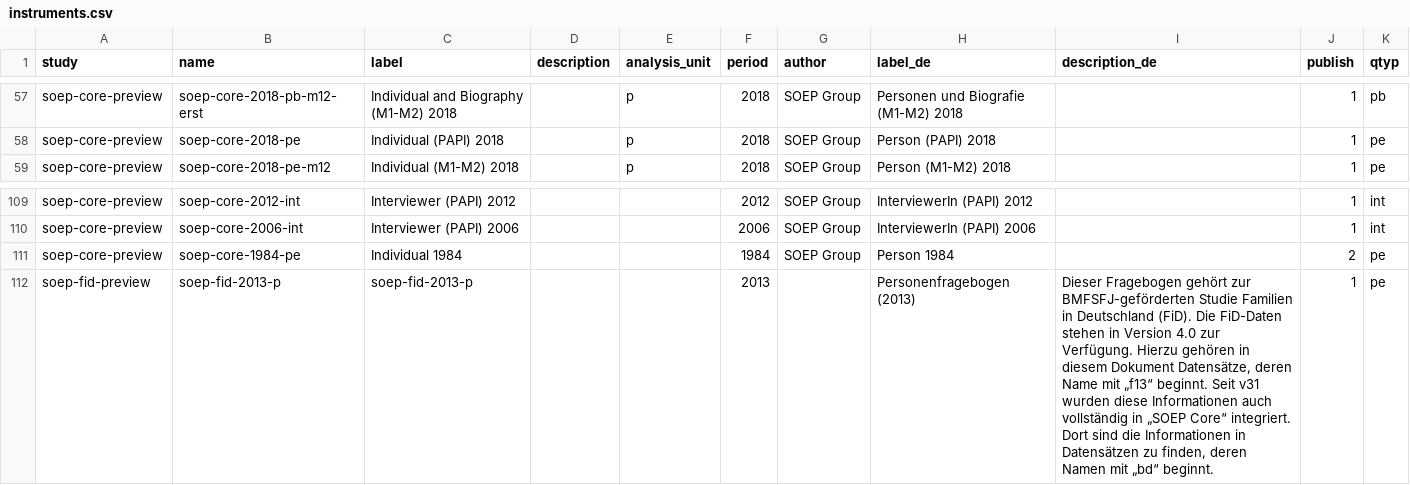
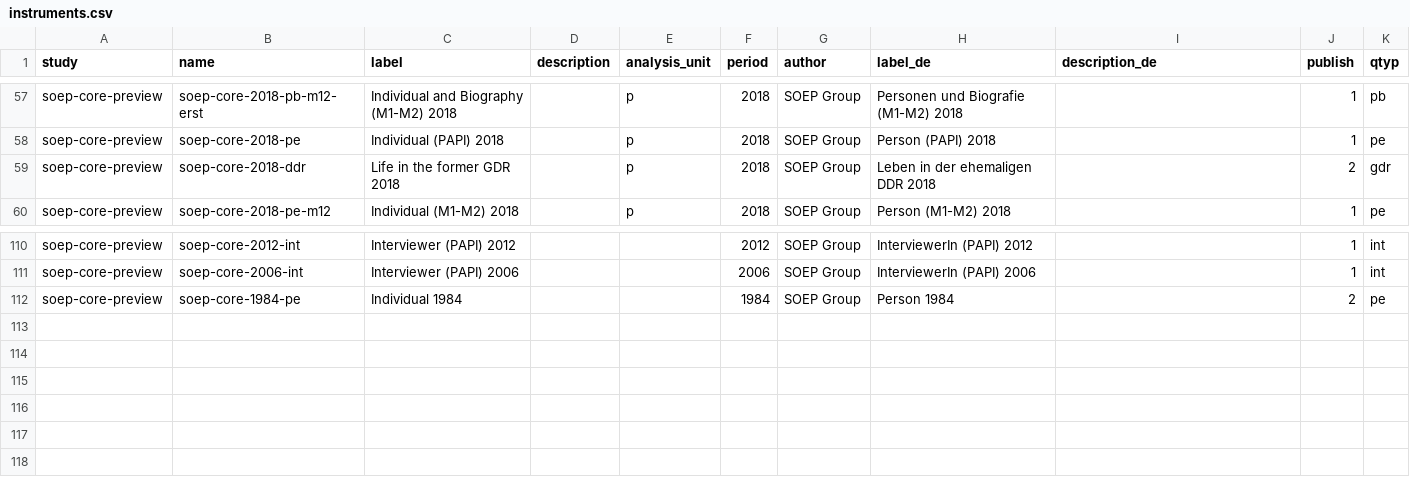
Before and after one commit to paneldata/soep-core-preview, a CSV file: metadata/instruments.csv, drawn as a sheet; only a part is shown, gaps mark what is left out.

Commit message:
preview 2020-10-23

```diff
--- a/metadata/instruments.csv
+++ b/metadata/instruments.csv
@@ -58,2 +58,3 @@ soep-core-preview,soep-core-2018-pb-m12-erst,Individual and Biography (M1-M2) 20
 soep-core-preview,soep-core-2018-pe,Individual (PAPI) 2018,,p,2018,SOEP Group,Person (PAPI) 2018,,1,pe
+soep-core-preview,soep-core-2018-ddr,Life in the former GDR 2018,,p,2018,SOEP Group,Leben in der ehemaligen DDR 2018,,2,gdr
 soep-core-preview,soep-core-2018-pe-m12,Individual (M1-M2) 2018,,p,2018,SOEP Group,Person (M1-M2) 2018,,1,pe
@@ -267,2 +268 @@ soep-core-preview,soep-core-2006-int,Interviewer (PAPI) 2006,,,2006,SOEP Group,I
 soep-core-preview,soep-core-1984-pe,Individual 1984,,,1984,SOEP Group,Person 1984,,2,pe
-soep-fid-preview,soep-fid-2013-p,soep-fid-2013-p,,,2013,,Personenfragebogen (2013),"Dieser Fragebogen gehört zur BMFSFJ-geförderten Studie Familien in Deutschland (FiD). Die FiD-Daten stehen in Version 4.0 zur Verfügung. Hierzu gehören in diesem Dokument Datensätze, deren Name mit „f13“ beginnt. Seit v31 wurden diese Informationen auch vollständig in „SOEP Core“ integriert. Dort sind die Informationen in Datensätzen zu finden, deren Namen mit „bd“ beginnt.",1,pe
```
Also changed, not shown: metadata/attachments.csv, metadata/datasets.csv, 4 other files.
